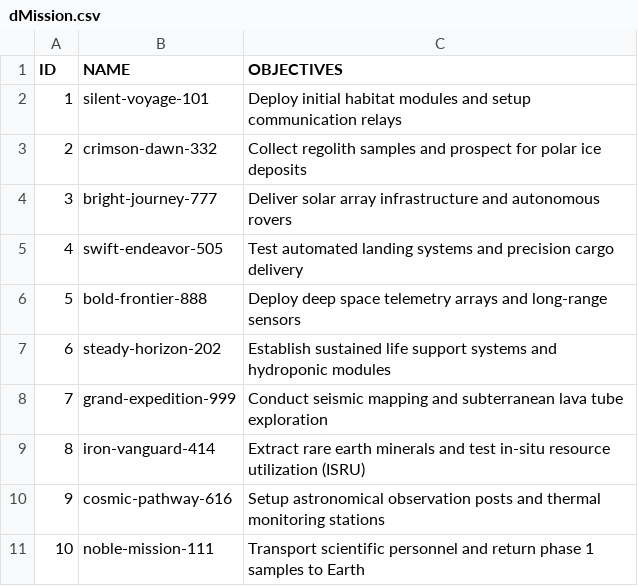
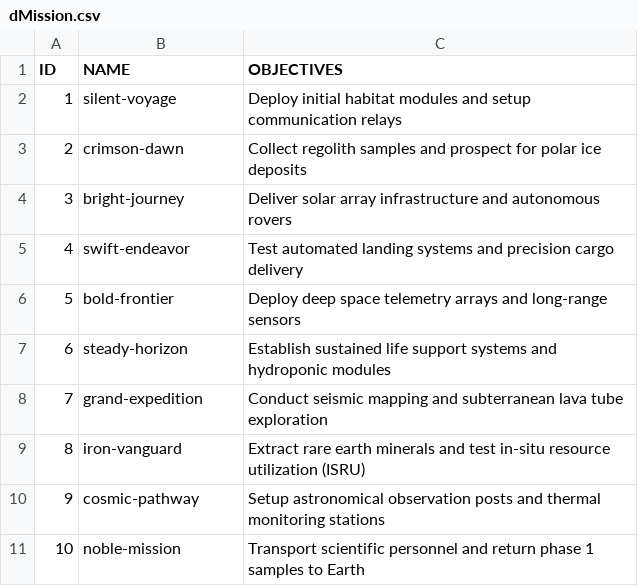
Before and after one commit to pedrohdea/moonwatch-nasa, a CSV file: docs/dMission.csv, drawn as a sheet.

```diff
--- a/docs/dMission.csv
+++ b/docs/dMission.csv
@@ -1,11 +1,11 @@
 ID,NAME,OBJECTIVES
-1,silent-voyage-101,Deploy initial habitat modules and setup communication relays
-2,crimson-dawn-332,Collect regolith samples and prospect for polar ice deposits
-3,bright-journey-777,Deliver solar array infrastructure and autonomous rovers
-4,swift-endeavor-505,Test automated landing systems and precision cargo delivery
-5,bold-frontier-888,Deploy deep space telemetry arrays and long-range sensors
-6,steady-horizon-202,Establish sustained life support systems and hydroponic modules
-7,grand-expedition-999,Conduct seismic mapping and subterranean lava tube exploration
-8,iron-vanguard-414,Extract rare earth minerals and test in-situ resource utilization (ISRU)
-9,cosmic-pathway-616,Setup astronomical observation posts and thermal monitoring stations
-10,noble-mission-111,Transport scientific personnel and return phase 1 samples to Earth
+1,silent-voyage,Deploy initial habitat modules and setup communication relays
+2,crimson-dawn,Collect regolith samples and prospect for polar ice deposits
+3,bright-journey,Deliver solar array infrastructure and autonomous rovers
+4,swift-endeavor,Test automated landing systems and precision cargo delivery
+5,bold-frontier,Deploy deep space telemetry arrays and long-range sensors
+6,steady-horizon,Establish sustained life support systems and hydroponic modules
+7,grand-expedition,Conduct seismic mapping and subterranean lava tube exploration
+8,iron-vanguard,Extract rare earth minerals and test in-situ resource utilization (ISRU)
+9,cosmic-pathway,Setup astronomical observation posts and thermal monitoring stations
+10,noble-mission,Transport scientific personnel and return phase 1 samples to Earth
```
Also changed, not shown: 2 other files.
